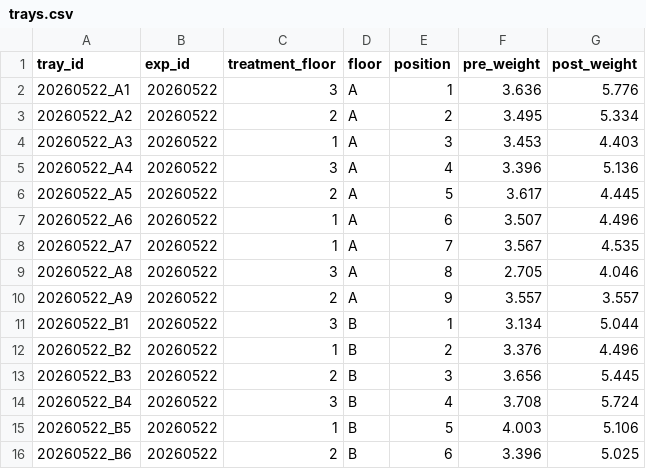
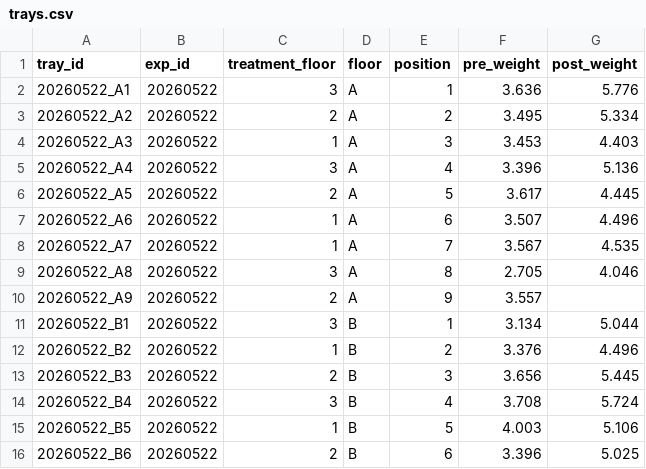
Before and after one commit to KierPrev/Magseed, a CSV file: data/experiments/20260522/trays.csv, drawn as a sheet.

```diff
--- a/data/experiments/20260522/trays.csv
+++ b/data/experiments/20260522/trays.csv
@@ -9,3 +9,3 @@ tray_id,exp_id,treatment_floor,floor,position,pre_weight,post_weight
 20260522_A8,20260522,3,A,8,2.705,4.046
-20260522_A9,20260522,2,A,9,3.557,3.557
+20260522_A9,20260522,2,A,9,3.557,
 20260522_B1,20260522,3,B,1,3.134,5.044
```
Also changed, not shown: data/experiments/20260603/trays.csv, data/experiments/20260727/trays.csv, 31 other files.
